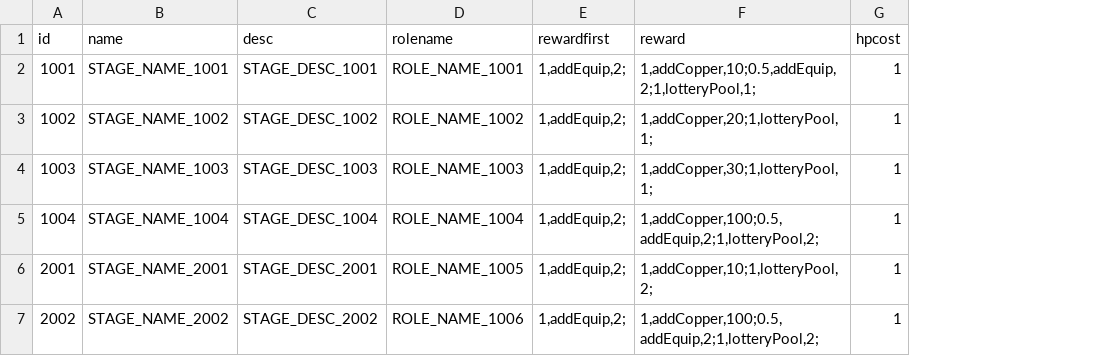
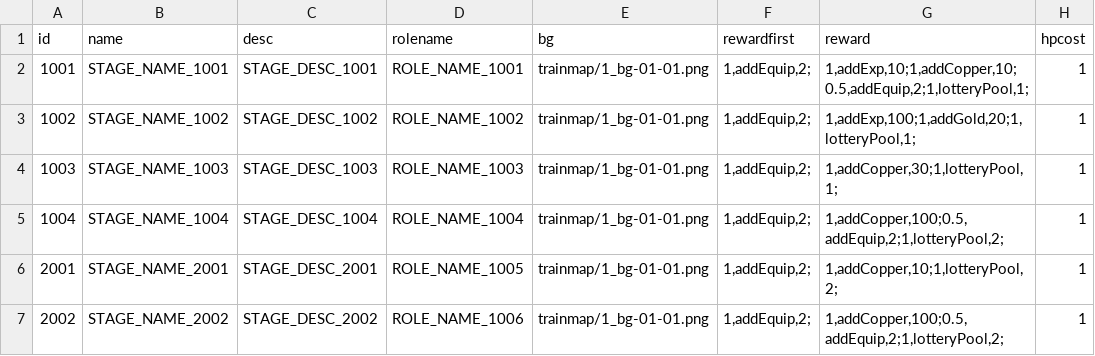
Before and after one commit to w2moon/AnotherWorld, a CSV file: AnotherWorld/Published-iOS/stage.csv, drawn as a sheet; only a part is shown; addresses are those after the commit; the diff names each change by its address in the sheet, - before the commit and + after, or states it on an @@ line.

```diff
--- a/AnotherWorld/Published-iOS/stage.csv
+++ b/AnotherWorld/Published-iOS/stage.csv
+column E (bg), rows 2-7: all trainmap/1_bg-01-01.png
-G2 (reward): 1,addCopper,10;0.5,addEquip,2;1,lotteryPool,1;
+G2 (reward): 1,addExp,10;1,addCopper,10;0.5,addEquip,2;1,lotteryPool,1;
-G3 (reward): 1,addCopper,20;1,lotteryPool,1;
+G3 (reward): 1,addExp,100;1,addGold,20;1,lotteryPool,1;
```
Also changed, not shown: 49 other files.
